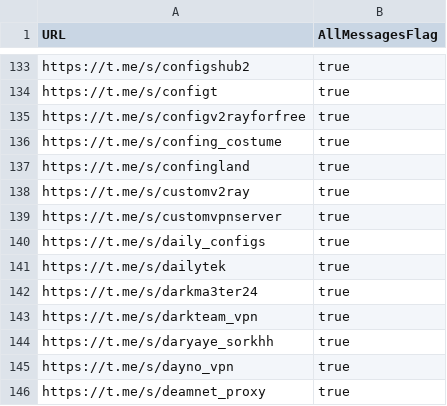
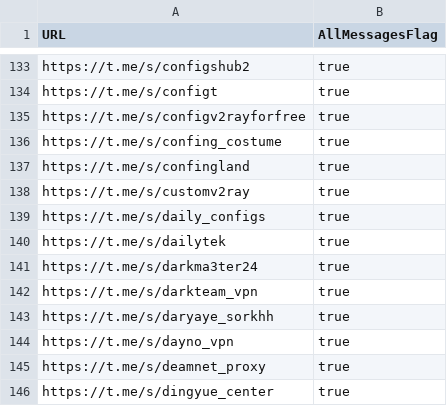
Before and after one commit to sakha1370/V2rayCollector, a CSV file: channels.csv, drawn as a sheet; only a part is shown, gaps mark what is left out; the shorter side is filled out with more unchanged rows; the diff names each change by its address in the sheet, - before the commit and + after, or states it on an @@ line.

```diff
--- a/channels.csv
+++ b/channels.csv
-row 139: https://t.me/s/customvpnserver | true
```
Also changed, not shown: 8 other files.
